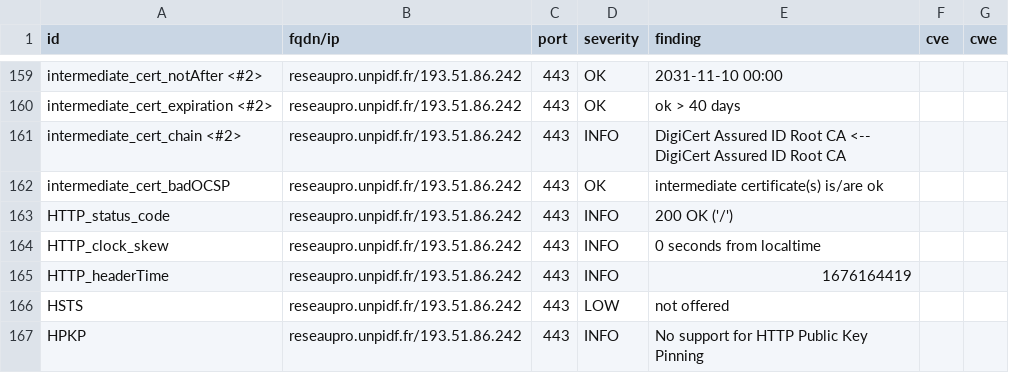
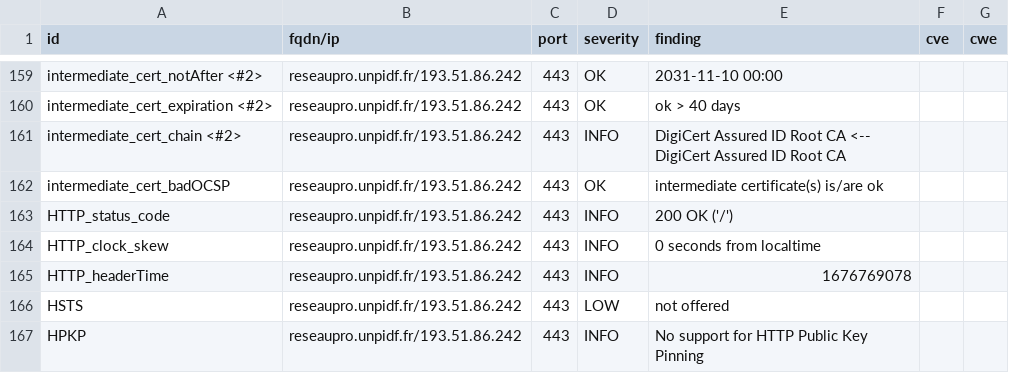
Before and after one commit to Florence-ReseauPro/DashLordReseaupro, a CSV file: results/aHR0cDovL3Jlc2VhdXByby51bnBpZGYuZnI=/testssl.csv, drawn as a sheet; only a part is shown, gaps mark what is left out.

```diff
--- a/results/aHR0cDovL3Jlc2VhdXByby51bnBpZGYuZnI=/testssl.csv
+++ b/results/aHR0cDovL3Jlc2VhdXByby51bnBpZGYuZnI=/testssl.csv
@@ -164,3 +164,3 @@
 "HTTP_clock_skew","reseaupro.unpidf.fr/193.51.86.242","443","INFO","0 seconds from localtime","",""
-"HTTP_headerTime","reseaupro.unpidf.fr/193.51.86.242","443","INFO","1676164419","",""
+"HTTP_headerTime","reseaupro.unpidf.fr/193.51.86.242","443","INFO","1676769078","",""
 "HSTS","reseaupro.unpidf.fr/193.51.86.242","443","LOW","not offered","",""
```
Also changed, not shown: 15 other files.
